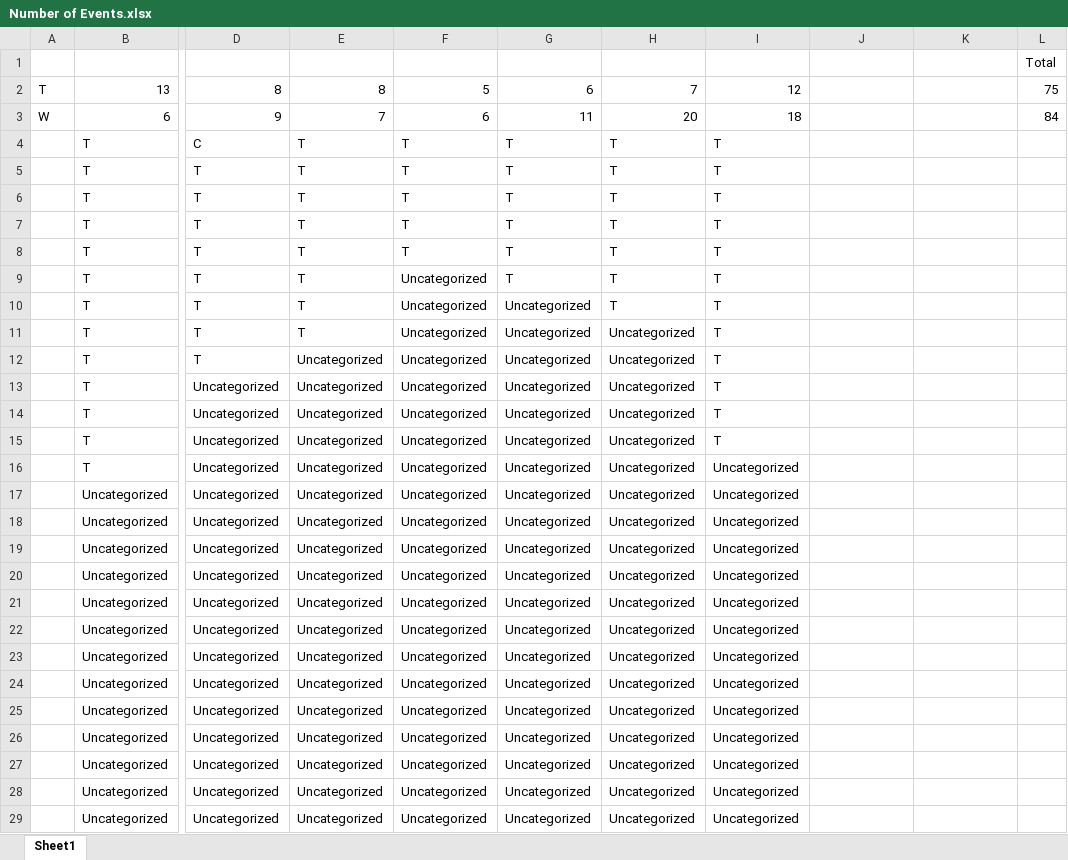
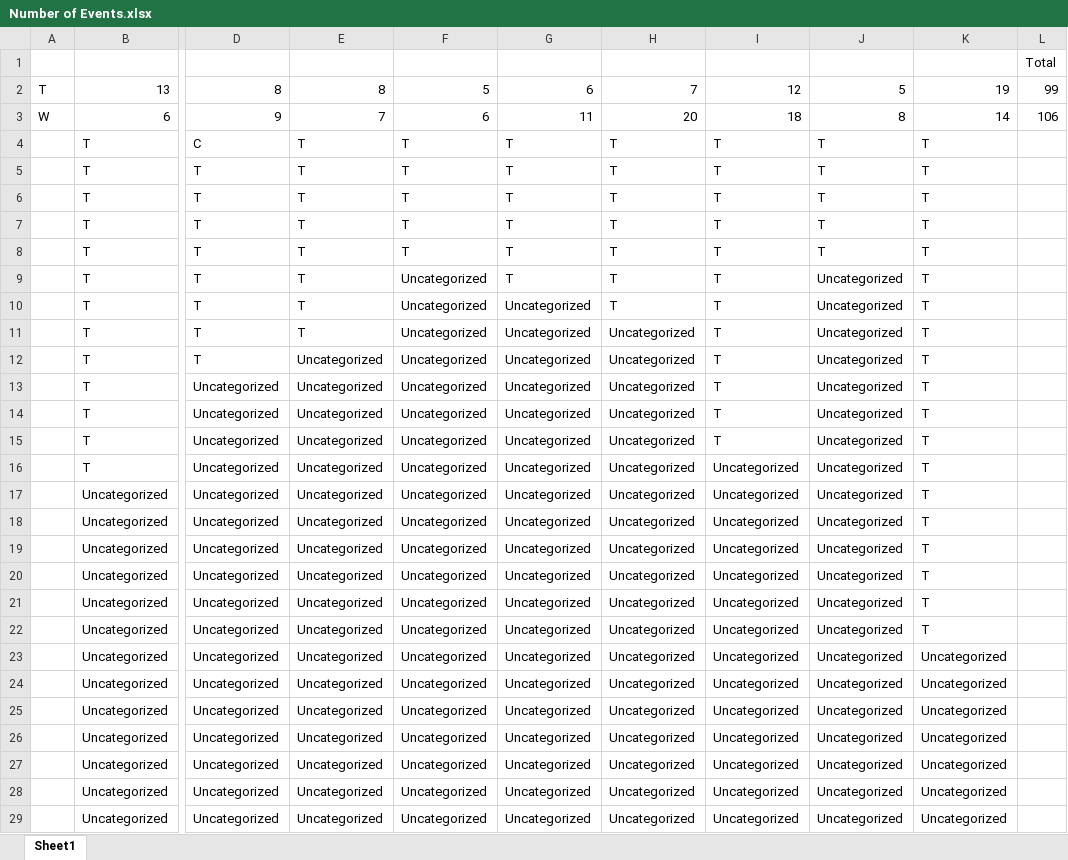
Before and after one commit to joshualchen/Clampfit, an Excel workbook: Chip U/100mV Analysis/Number of Events.xlsx, sheet Sheet1, drawn as a sheet; only a part is shown, gaps mark what is left out; values as stored, in another font and other column widths than the file's, no borders; the diff covers the shown part only; the diff names each change by its address in the sheet, - before the commit and + after, or states it on an @@ line.

```diff
--- a/Chip U/100mV Analysis/Number of Events.xlsx (sheet Sheet1)
+++ b/Chip U/100mV Analysis/Number of Events.xlsx (sheet Sheet1)
-J2: (empty)
+J2: 5
-K2: (empty)
+K2: 19
-L2: 75
+L2: 99
-J3: (empty)
+J3: 8
-K3: (empty)
+K3: 14
-L3: 84
+L3: 106
-J4:J8: (empty)
+J4:J8: T
-K4:K22: (empty)
+K4:K22: T
-J9:J29: (empty)
+J9:J29: Uncategorized
-K23:K29: (empty)
+K23:K29: Uncategorized
```
Also changed, not shown: other rows of this sheet, 22 other files.
